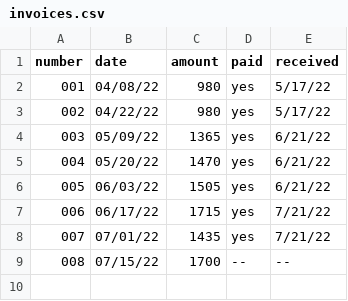
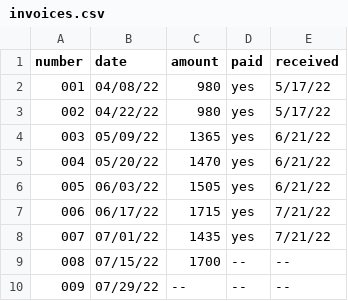
Before and after one commit to jwbat/zsh_scripts, a CSV file: stuff/invoices.csv, drawn as a sheet; the diff names each change by its address in the sheet, - before the commit and + after, or states it on an @@ line.

```diff
--- a/stuff/invoices.csv
+++ b/stuff/invoices.csv
+row 10: 009 | 07/29/22 | -- | -- | --
```
Also changed, not shown: 4 other files.
